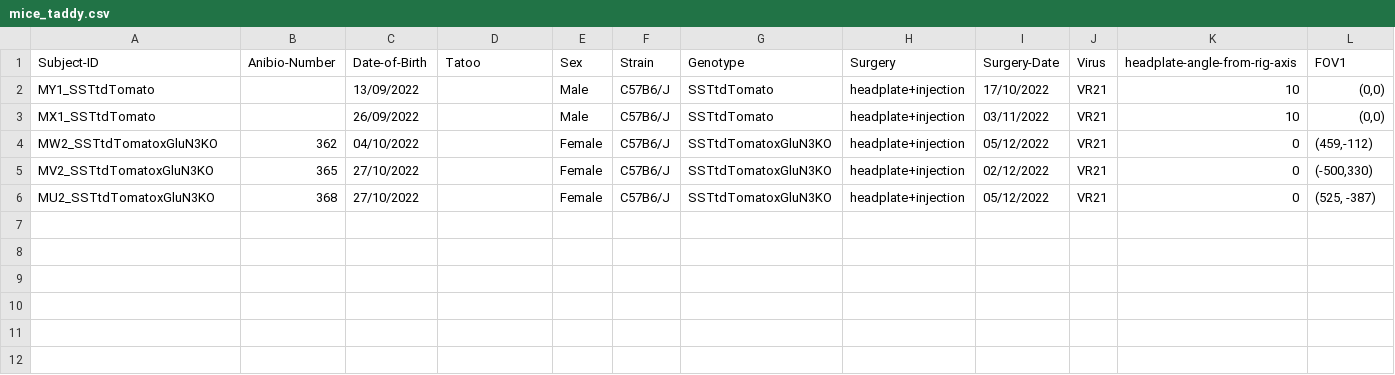
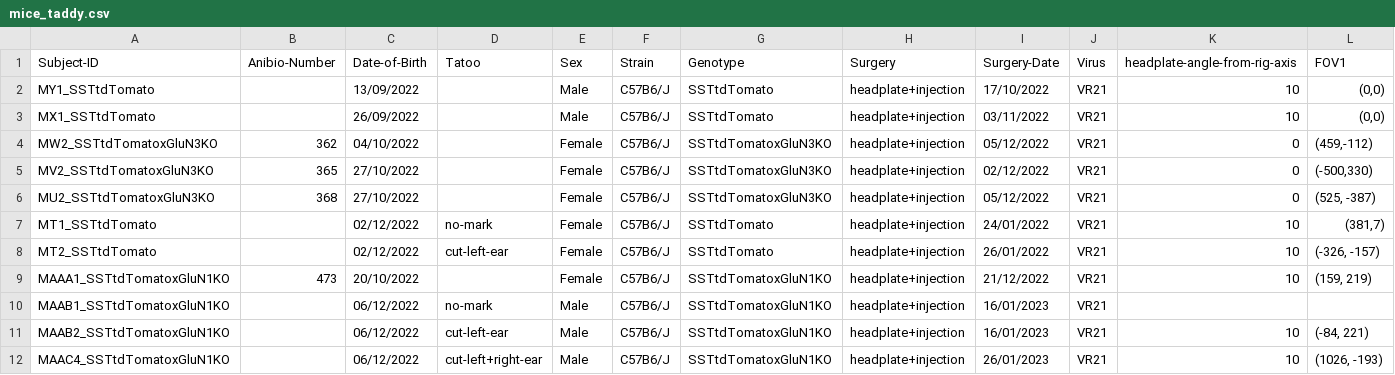
Before and after one commit to yzerlaut/physion, a CSV file: src/physion/acquisition/subjects/mice_taddy.csv, drawn as a sheet; only a part is shown; rows hold the shown columns only; the diff names each change by its address in the sheet, - before the commit and + after, or states it on an @@ line.

```diff
--- a/src/physion/acquisition/subjects/mice_taddy.csv
+++ b/src/physion/acquisition/subjects/mice_taddy.csv
+row 7: MT1_SSTtdTomato |  | 02/12/2022 | no-mark | Female | C57B6/J | SSTtdTomato | headplate+injection | 24/01/2022 | VR21 | 10 | (381,7)
+row 8: MT2_SSTtdTomato |  | 02/12/2022 | cut-left-ear | Female | C57B6/J | SSTtdTomato | headplate+injection | 26/01/2022 | VR21 | 10 | (-326, -157)
+row 9: MAAA1_SSTtdTomatoxGluN1KO | 473 | 20/10/2022 |  | Female | C57B6/J | SSTtdTomatoxGluN1KO | headplate+injection | 21/12/2022 | VR21 | 10 | (159, 219)
+row 10: MAAB1_SSTtdTomatoxGluN1KO |  | 06/12/2022 | no-mark | Male | C57B6/J | SSTtdTomatoxGluN1KO | headplate+injection | 16/01/2023 | VR21
+row 11: MAAB2_SSTtdTomatoxGluN1KO |  | 06/12/2022 | cut-left-ear | Male | C57B6/J | SSTtdTomatoxGluN1KO | headplate+injection | 16/01/2023 | VR21 | 10 | (-84, 221)
+row 12: MAAC4_SSTtdTomatoxGluN1KO |  | 06/12/2022 | cut-left+right-ear | Male | C57B6/J | SSTtdTomatoxGluN1KO | headplate+injection | 26/01/2023 | VR21 | 10 | (1026, -193)
```
Also changed, not shown: 2 other files.
